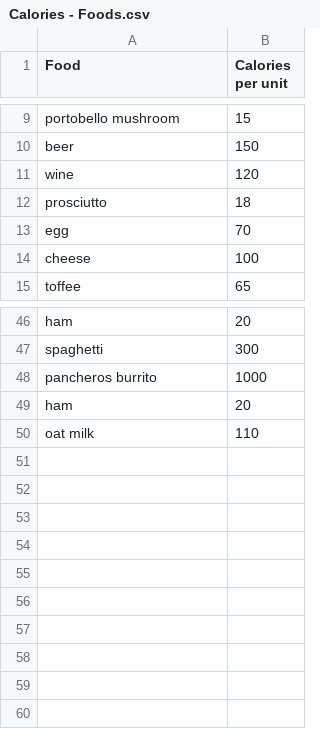
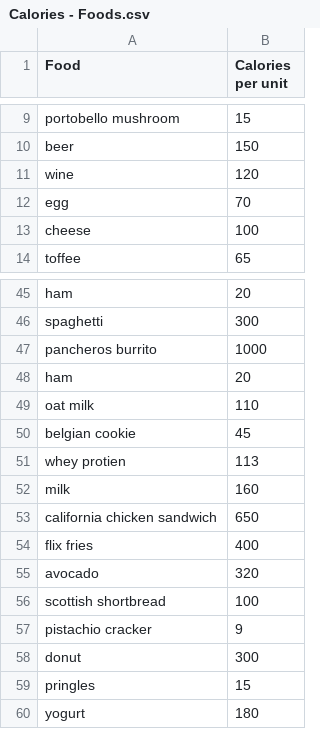
Before and after one commit to kkloberdanz/calories, a CSV file: Calories - Foods.csv, drawn as a sheet; only a part is shown, gaps mark what is left out; removed rows and columns are numbered as before the commit, all else as after; the diff names each change by its address in the sheet, - before the commit and + after, or states it on an @@ line.

```diff
--- a/Calories - Foods.csv
+++ b/Calories - Foods.csv
-row 12: prosciutto | 18
+row 50: belgian cookie | 45
+row 51: whey protien | 113
+row 52: milk | 160
+row 53: california chicken sandwich | 650
+row 54: flix fries | 400
+row 55: avocado | 320
+row 56: scottish shortbread | 100
+row 57: pistachio cracker | 9
+row 58: donut | 300
+row 59: pringles | 15
+row 60: yogurt | 180
```
Also changed, not shown: Calories - Journal.csv, 1 other file.
